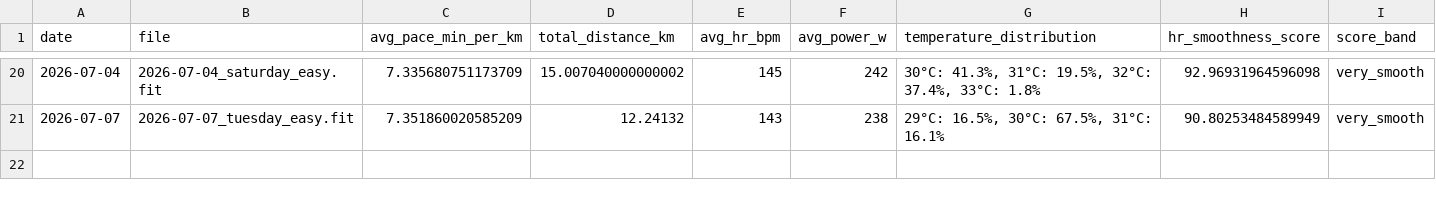
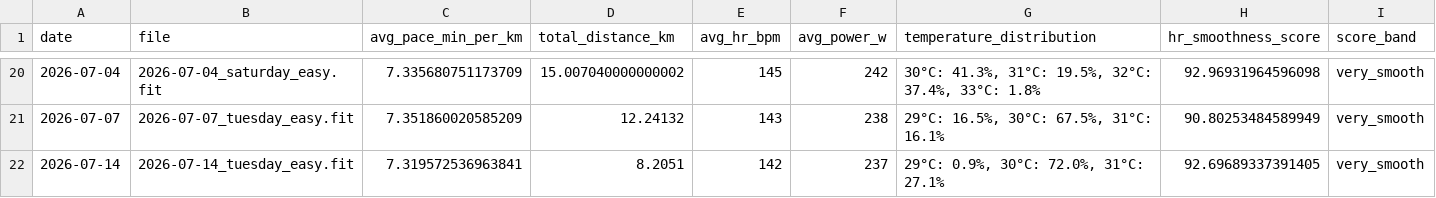
Before and after one commit to jvinodraj/theEagle, a CSV file: reports/easy/easy_run_hr_smoothness_scores.csv, drawn as a sheet; only a part is shown, gaps mark what is left out.

```diff
--- a/reports/easy/easy_run_hr_smoothness_scores.csv
+++ b/reports/easy/easy_run_hr_smoothness_scores.csv
@@ -21 +21,2 @@ date,file,avg_pace_min_per_km,total_distance_km,avg_hr_bpm,avg_power_w,temperatu
 2026-07-07,2026-07-07_tuesday_easy.fit,7.351860020585209,12.24132,143,238,"29°C: 16.5%, 30°C: 67.5%, 31°C: 16.1%",90.80253484589949,very_smooth
+2026-07-14,2026-07-14_tuesday_easy.fit,7.319572536963841,8.2051,142,237,"29°C: 0.9%, 30°C: 72.0%, 31°C: 27.1%",92.69689337391405,very_smooth
```
Also changed, not shown: 1 other file.
